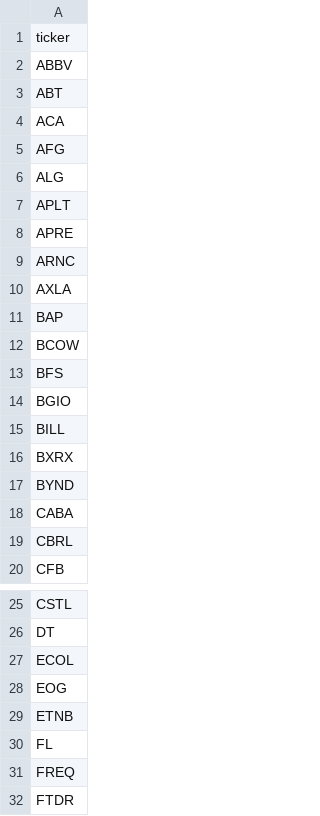
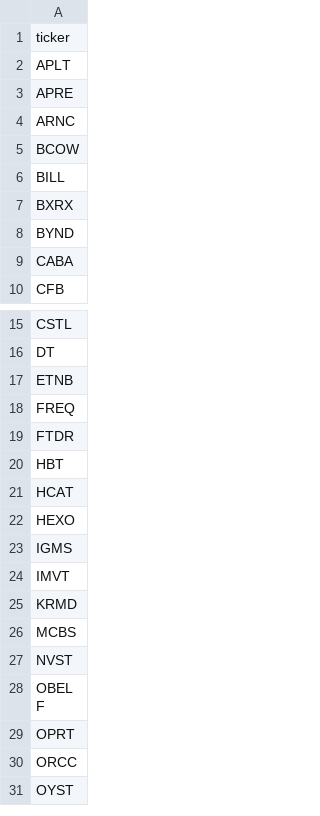
Before and after one commit to frkornet/Stockie, a CSV file: data/exclude.csv, drawn as a sheet; only a part is shown, gaps mark what is left out; the shorter side is filled out with more unchanged rows; the diff covers the shown part only; the diff names each change by its address in the sheet, - before the commit and + after, or states it on an @@ line.

```diff
--- a/data/exclude.csv
+++ b/data/exclude.csv
-row 2: ABBV
-row 3: ABT
-row 4: ACA
-row 5: AFG
-row 6: ALG
-row 10: AXLA
-row 11: BAP
-row 13: BFS
-row 14: BGIO
-row 19: CBRL
-row 27: ECOL
-row 28: EOG
-row 30: FL
```
Also changed, not shown: 22 removed rows elsewhere in this file, data/possible_buys.csv, 16 other files.
